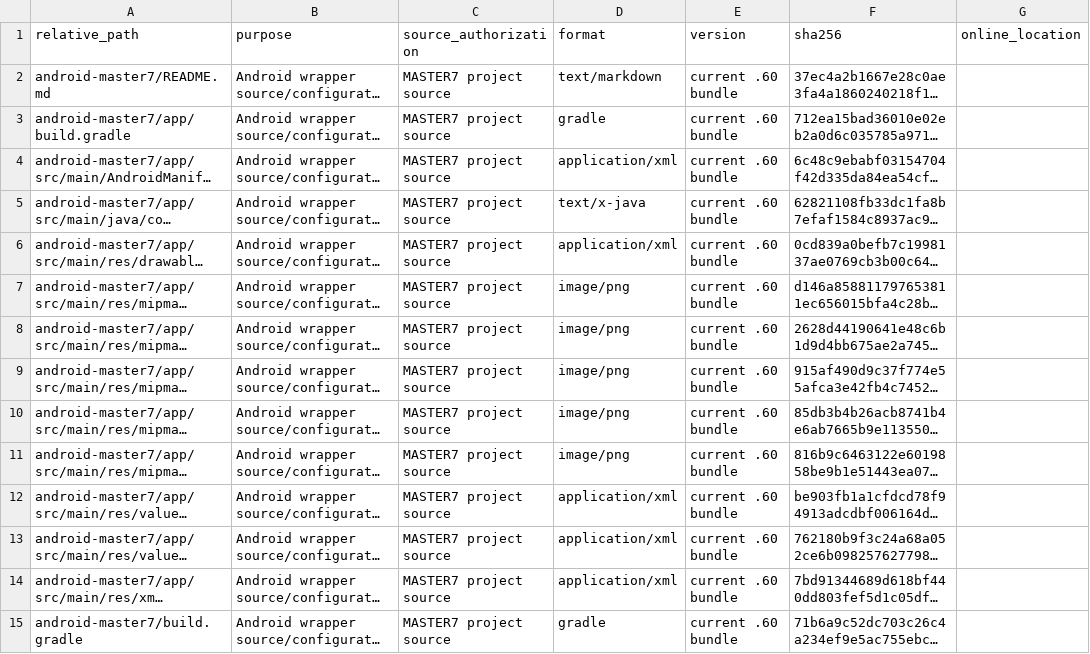
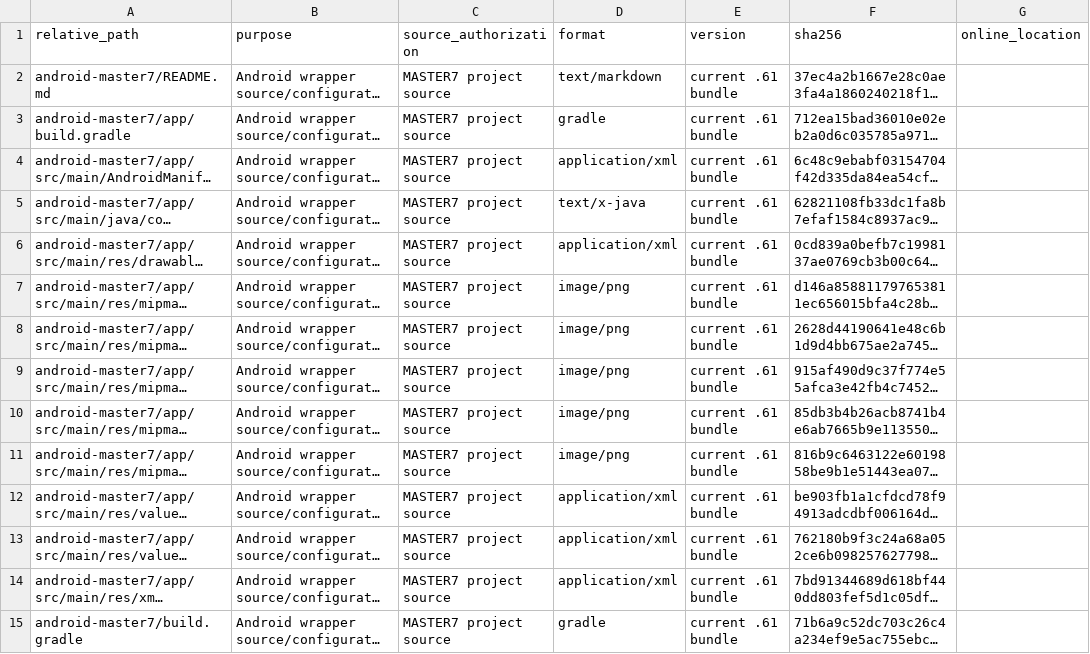
Before and after one commit to jackysim47-star/master7, a CSV file: docs/ASSETS_MANIFEST.csv, drawn as a sheet; only a part is shown; long unchanged cells end in …; the diff covers the shown part only; the diff names each change by its address in the sheet, - before the commit and + after, or states it on an @@ line.

```diff
--- a/docs/ASSETS_MANIFEST.csv
+++ b/docs/ASSETS_MANIFEST.csv
-E2:E15 (version): current .60 bundle
+E2:E15 (version): current .61 bundle
```
Also changed, not shown: 43 edited cells elsewhere in this file, 11 other files.
